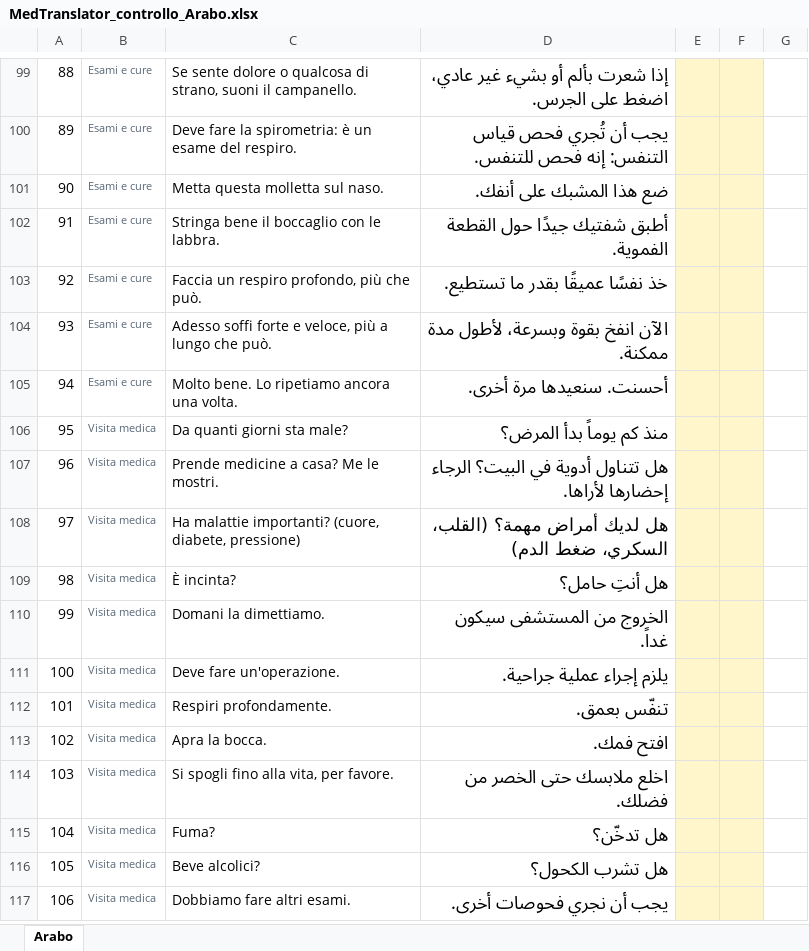
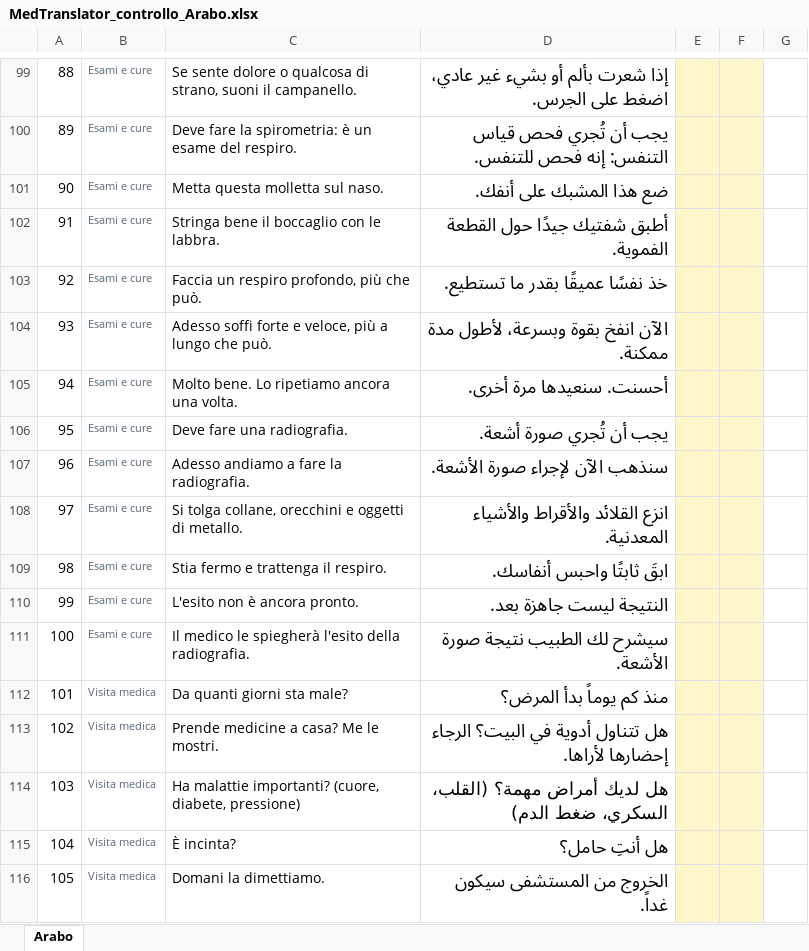
Before and after one commit to Massimiliano1965/MedTranslator, an Excel workbook: controllo-traduzioni/MedTranslator_controllo_Arabo.xlsx, sheet Arabo, drawn as a sheet; only a part is shown, gaps mark what is left out; the shorter side is filled out with more unchanged rows; values as stored, in another font and other column widths than the file's, no borders; addresses are those after the commit; the diff names each change by its address in the sheet, - before the commit and + after, or states it on an @@ line.

```diff
--- a/controllo-traduzioni/MedTranslator_controllo_Arabo.xlsx (sheet Arabo)
+++ b/controllo-traduzioni/MedTranslator_controllo_Arabo.xlsx (sheet Arabo)
+row 106: 95 | Esami e cure | Deve fare una radiografia. | يجب أن تُجري صورة أشعة.
+row 107: 96 | Esami e cure | Adesso andiamo a fare la radiografia. | سنذهب الآن لإجراء صورة الأشعة.
+row 108: 97 | Esami e cure | Si tolga collane, orecchini e oggetti di metallo. | انزع القلائد والأقراط والأشياء المعدنية.
+row 109: 98 | Esami e cure | Stia fermo e trattenga il respiro. | ابقَ ثابتًا واحبس أنفاسك.
+row 110: 99 | Esami e cure | L'esito non è ancora pronto. | النتيجة ليست جاهزة بعد.
+row 111: 100 | Esami e cure | Il medico le spiegherà l'esito della radiografia. | سيشرح لك الطبيب نتيجة صورة الأشعة.
@@ column A renumbered from row 112 down @@
```
Also changed, not shown: controllo-traduzioni/MedTranslator_controllo_Bengalese.xlsx, controllo-traduzioni/MedTranslator_controllo_Punjabi.xlsx, 11 other files.
